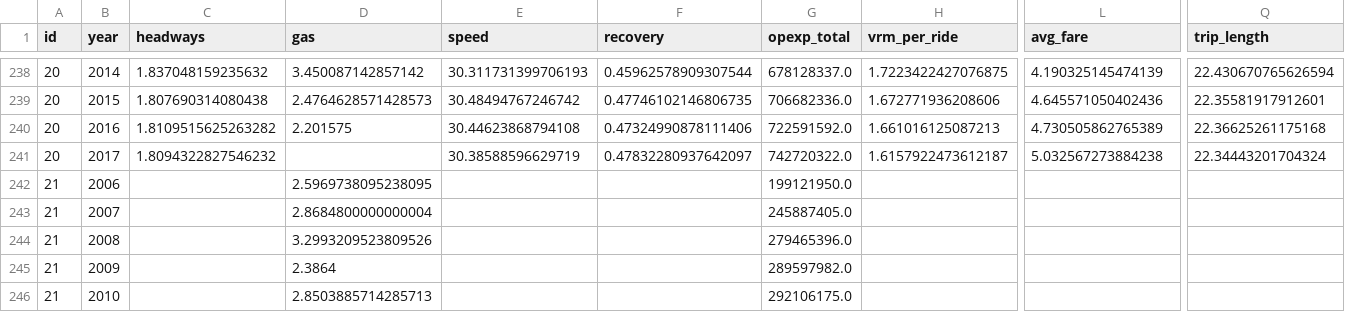
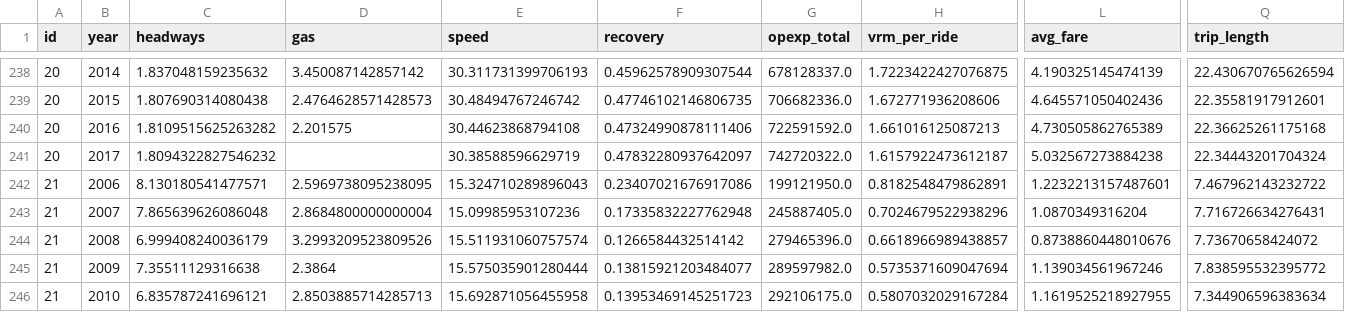
Before and after one commit to axismaps/ridership, a CSV file: data/output/ntd.csv, drawn as a sheet; only a part is shown, gaps mark what is left out; the diff covers the shown part only; the diff names each change by its address in the sheet, - before the commit and + after, or states it on an @@ line.

```diff
--- a/data/output/ntd.csv
+++ b/data/output/ntd.csv
-C242 (headways): (empty)
+C242 (headways): 8.130180541477571
-E242 (speed): (empty)
+E242 (speed): 15.324710289896043
-F242 (recovery): (empty)
+F242 (recovery): 0.23407021676917086
-H242 (vrm_per_ride): (empty)
+H242 (vrm_per_ride): 0.8182548479862891
-L242 (avg_fare): (empty)
+L242 (avg_fare): 1.2232213157487601
-Q242 (trip_length): (empty)
+Q242 (trip_length): 7.467962143232722
-C243 (headways): (empty)
+C243 (headways): 7.865639626086048
-E243 (speed): (empty)
+E243 (speed): 15.09985953107236
-F243 (recovery): (empty)
+F243 (recovery): 0.17335832227762948
-H243 (vrm_per_ride): (empty)
+H243 (vrm_per_ride): 0.7024679522938296
-L243 (avg_fare): (empty)
+L243 (avg_fare): 1.0870349316204
-Q243 (trip_length): (empty)
+Q243 (trip_length): 7.716726634276431
-C244 (headways): (empty)
+C244 (headways): 6.999408240036179
-E244 (speed): (empty)
+E244 (speed): 15.511931060757574
-F244 (recovery): (empty)
+F244 (recovery): 0.1266584432514142
-H244 (vrm_per_ride): (empty)
+H244 (vrm_per_ride): 0.6618966989438857
-L244 (avg_fare): (empty)
+L244 (avg_fare): 0.8738860448010676
-Q244 (trip_length): (empty)
+Q244 (trip_length): 7.73670658424072
-C245 (headways): (empty)
+C245 (headways): 7.35511129316638
-E245 (speed): (empty)
+E245 (speed): 15.575035901280444
-F245 (recovery): (empty)
+F245 (recovery): 0.13815921203484077
-H245 (vrm_per_ride): (empty)
+H245 (vrm_per_ride): 0.5735371609047694
-L245 (avg_fare): (empty)
+L245 (avg_fare): 1.139034561967246
-Q245 (trip_length): (empty)
+Q245 (trip_length): 7.838595532395772
-C246 (headways): (empty)
+C246 (headways): 6.835787241696121
-E246 (speed): (empty)
+E246 (speed): 15.692871056455958
-F246 (recovery): (empty)
+F246 (recovery): 0.13953469145251723
-H246 (vrm_per_ride): (empty)
+H246 (vrm_per_ride): 0.5807032029167284
-L246 (avg_fare): (empty)
+L246 (avg_fare): 1.1619525218927955
-Q246 (trip_length): (empty)
+Q246 (trip_length): 7.344906596383634
```
Also changed, not shown: 114 edited cells elsewhere in this file, 2 other files.
